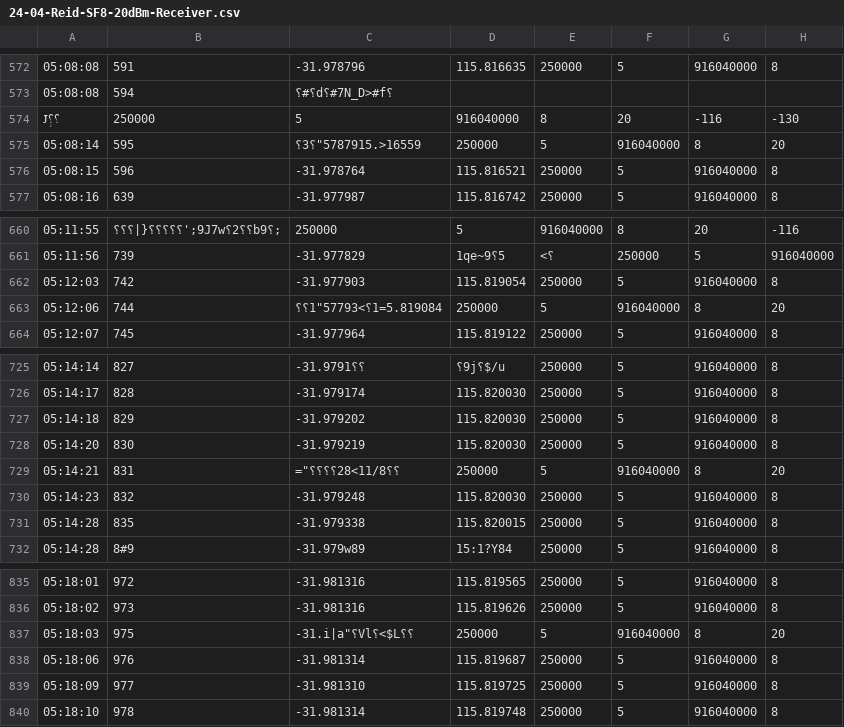
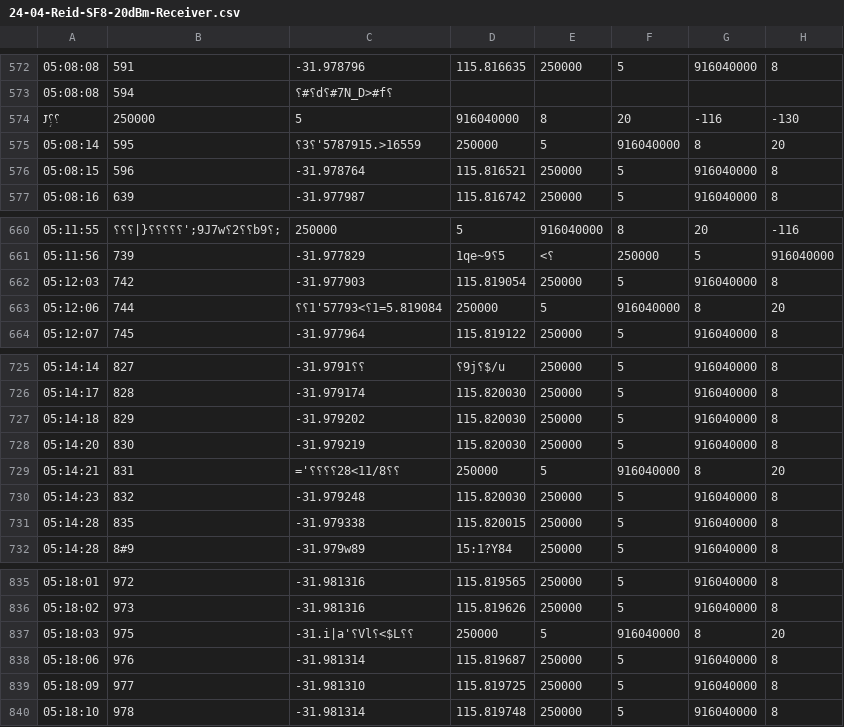
Before and after one commit to jasperpato/vehicle-tracker, a CSV file: results/24-04-Reid-SF8-20dBm-Receiver.csv, drawn as a sheet; only a part is shown, gaps mark what is left out; the diff names each change by its address in the sheet, - before the commit and + after, or states it on an @@ line.

```diff
--- a/results/24-04-Reid-SF8-20dBm-Receiver.csv
+++ b/results/24-04-Reid-SF8-20dBm-Receiver.csv
-C575: ⸮3⸮"5787915.>16559
+C575: ⸮3⸮'5787915.>16559
-C663: ⸮⸮1"57793<⸮1=5.819084
+C663: ⸮⸮1'57793<⸮1=5.819084
-C729: ="⸮⸮⸮⸮28<11/8⸮⸮
+C729: ='⸮⸮⸮⸮28<11/8⸮⸮
-C837: -31.i|a"⸮Vl⸮<$L⸮⸮
+C837: -31.i|a'⸮Vl⸮<$L⸮⸮
```
Also changed, not shown: results/05-04-Reid-Bayliss.csv, results/24-04-Cameron-SF8-20dBm-Receiver.csv, 14 other files.
